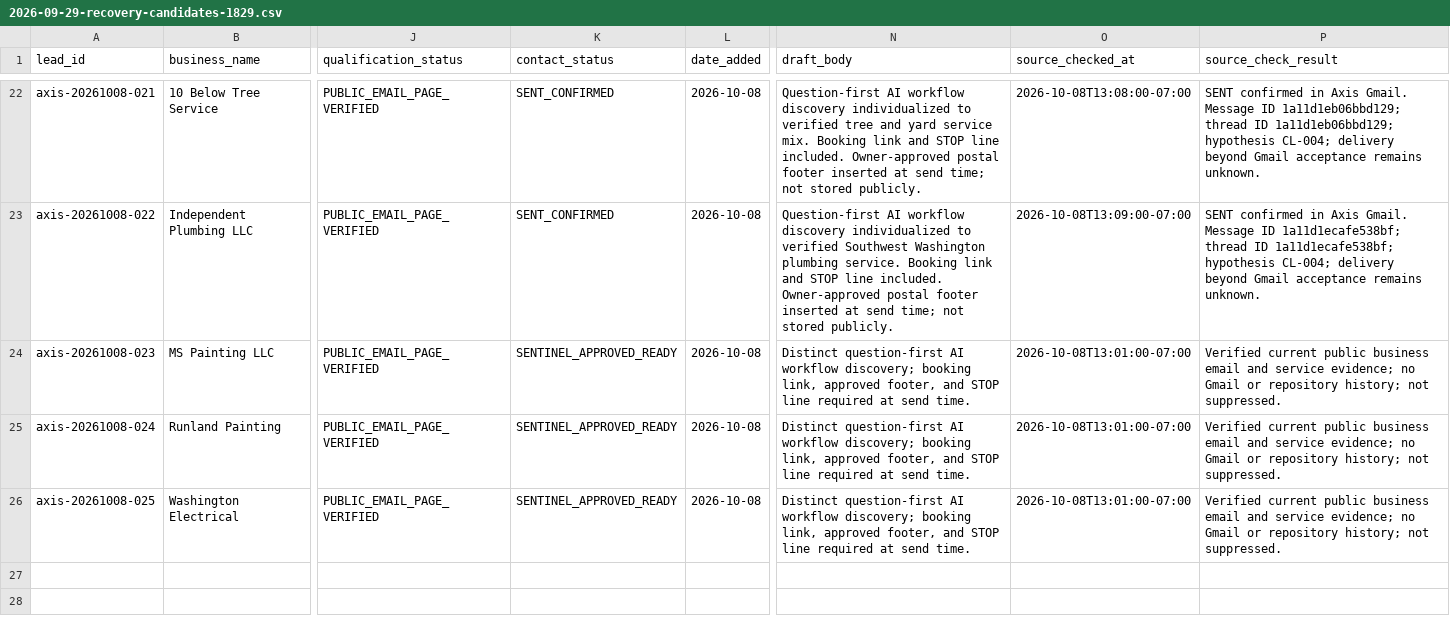
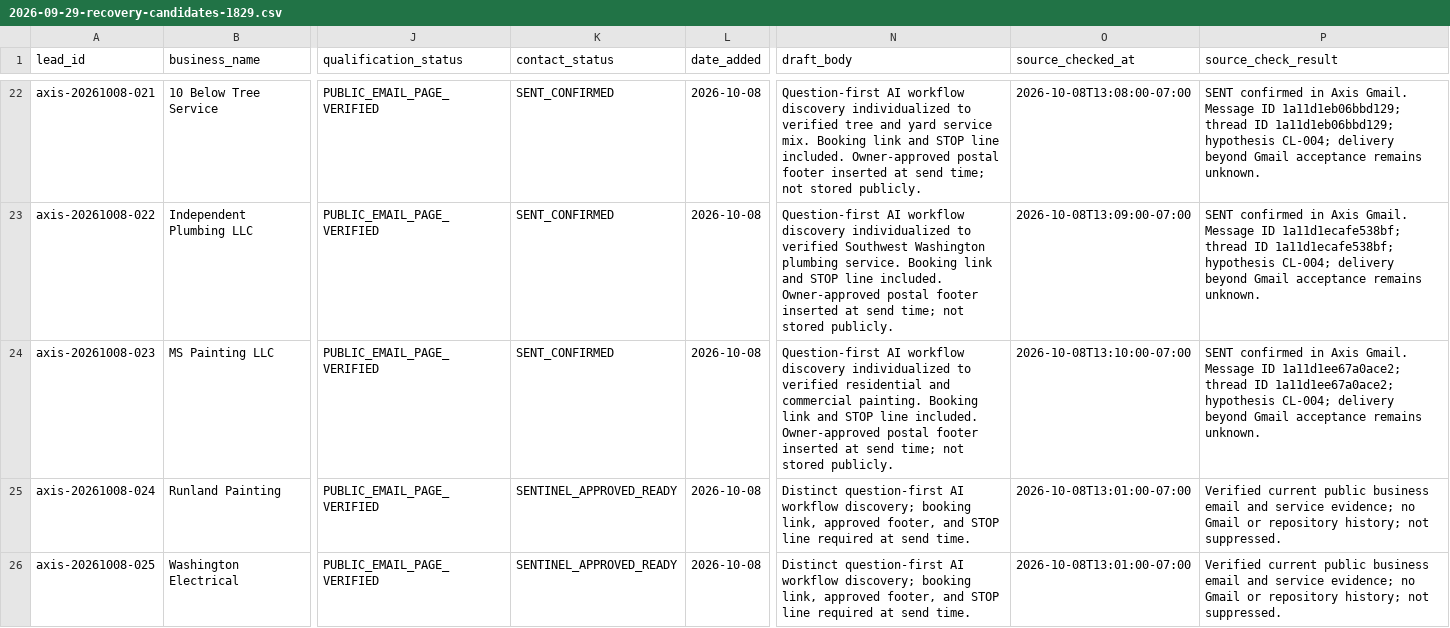
Before and after one commit to 1oldguyinaz-glitch/Master-Promt, a CSV file: axis-omni-commerce/data/leads/2026-09-29-recovery-candidates-1829.csv, drawn as a sheet; only a part is shown, gaps mark what is left out; the diff names each change by its address in the sheet, - before the commit and + after, or states it on an @@ line.

Commit message:
Record MS Painting confirmed send

```diff
--- a/axis-omni-commerce/data/leads/2026-09-29-recovery-candidates-1829.csv
+++ b/axis-omni-commerce/data/leads/2026-09-29-recovery-candidates-1829.csv
-K24 (contact_status): SENTINEL_APPROVED_READY
+K24 (contact_status): SENT_CONFIRMED
-N24 (draft_body): Distinct question-first AI workflow discovery; booking link, approved footer, and STOP line required at send time.
+N24 (draft_body): Question-first AI workflow discovery individualized to verified residential and commercial painting. Booking link and STOP line included. Owner-approved postal footer inserted at send time; not stored publicly.
-O24 (source_checked_at): 2026-10-08T13:01:00-07:00
+O24 (source_checked_at): 2026-10-08T13:10:00-07:00
-P24 (source_check_result): Verified current public business email and service evidence; no Gmail or repository history; not suppressed.
+P24 (source_check_result): SENT confirmed in Axis Gmail. Message ID 1a11d1ee67a0ace2; thread ID 1a11d1ee67a0ace2; hypothesis CL-004; delivery beyond Gmail acceptance remains unknown.
```
